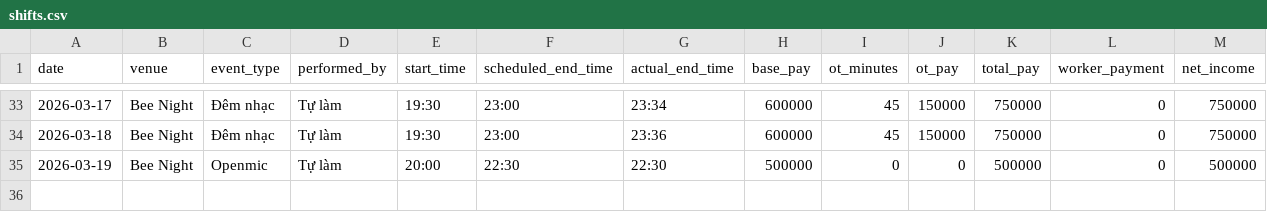
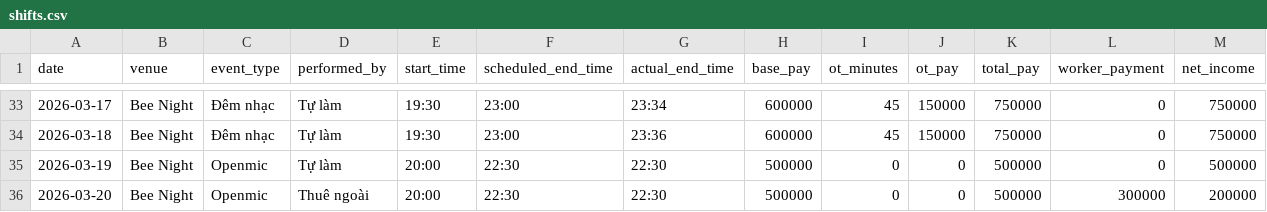
Before and after one commit to taitd1604/Sal_Repo, a CSV file: data/shifts.csv, drawn as a sheet; only a part is shown, gaps mark what is left out.

Commit message:
chore: log shift via bot at 2026-03-26T12:48:10.061973

```diff
--- a/data/shifts.csv
+++ b/data/shifts.csv
@@ -35 +35,2 @@ date,venue,event_type,performed_by,start_time,scheduled_end_time,actual_end_time
 2026-03-19,Bee Night,Openmic,Tự làm,20:00,22:30,22:30,500000,0,0,500000,0,500000
+2026-03-20,Bee Night,Openmic,Thuê ngoài,20:00,22:30,22:30,500000,0,0,500000,300000,200000
```
